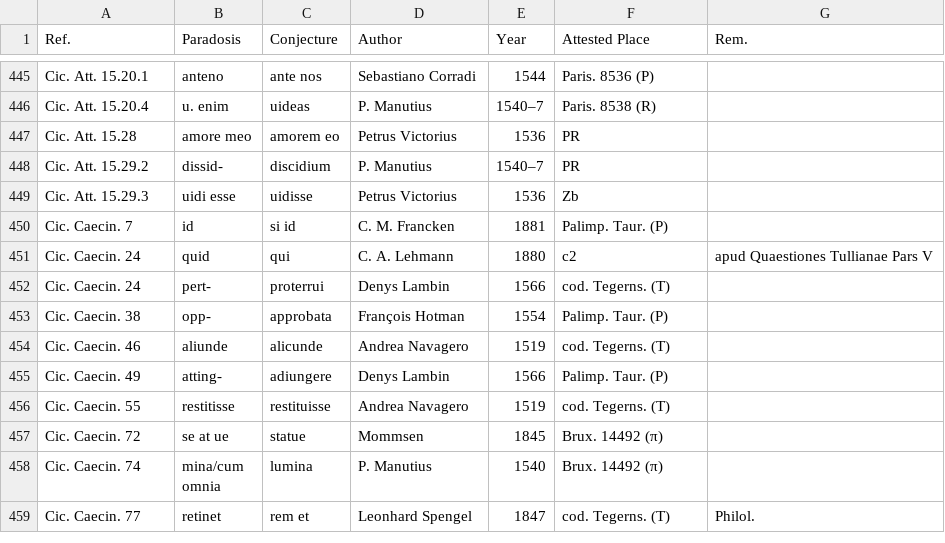
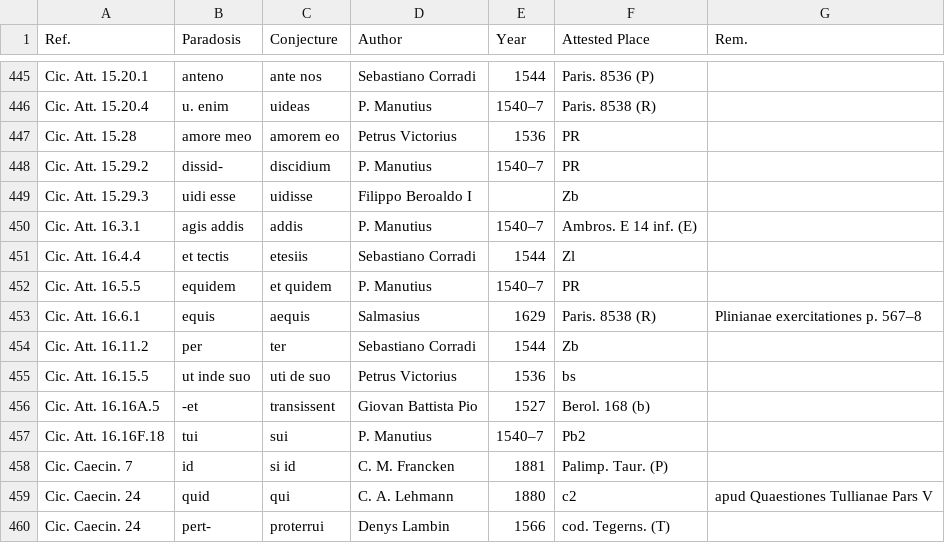
Before and after one commit to tkb-github/attested-conjectures, a CSV file: attested-conjectures.csv, drawn as a sheet; only a part is shown, gaps mark what is left out; the shorter side is filled out with more unchanged rows.

Commit message:
Update attested-conjectures.csv

```diff
--- a/attested-conjectures.csv
+++ b/attested-conjectures.csv
@@ -448,3 +448,11 @@ Cic. Att. 15.28,amore meo,amorem eo,Petrus Victorius,1536,PR,
 Cic. Att. 15.29.2,dissid-,discidium,P. Manutius,1540–7,PR,
-Cic. Att. 15.29.3,uidi esse,uidisse,Petrus Victorius,1536,Zb,
+Cic. Att. 15.29.3,uidi esse,uidisse,Filippo Beroaldo I,,Zb,
+Cic. Att. 16.3.1,agis addis,addis,P. Manutius,1540–7,Ambros. E 14 inf. (E),
+Cic. Att. 16.4.4,et tectis,etesiis,Sebastiano Corradi,1544,Zl,
+Cic. Att. 16.5.5,equidem,et quidem,P. Manutius,1540–7,PR,
+Cic. Att. 16.6.1,equis,aequis,Salmasius,1629,Paris. 8538 (R),Plinianae exercitationes p. 567–8
+Cic. Att. 16.11.2,per,ter,Sebastiano Corradi,1544,Zb,
+Cic. Att. 16.15.5,ut inde suo,uti de suo,Petrus Victorius,1536,bs,
+Cic. Att. 16.16A.5,-et,transissent,Giovan Battista Pio,1527,Berol. 168 (b),
+Cic. Att. 16.16F.18,tui,sui,P. Manutius,1540–7,Pb2,
 Cic. Caecin. 7,id,si id,C. M. Francken,1881,Palimp. Taur. (P),
```
